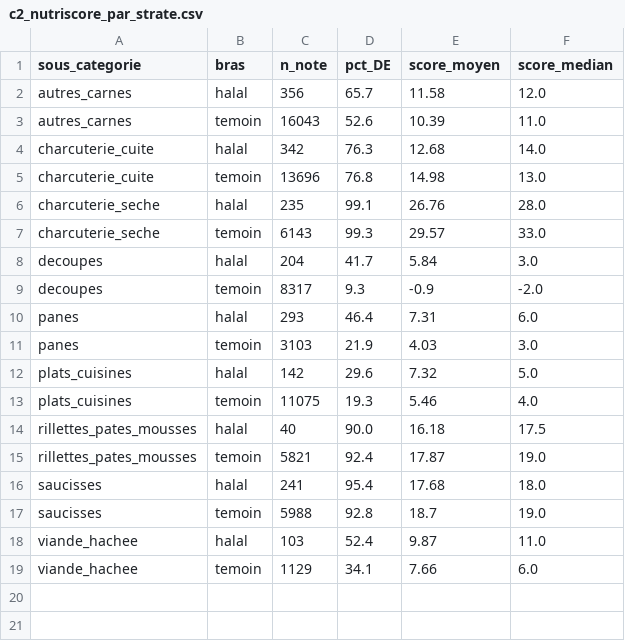
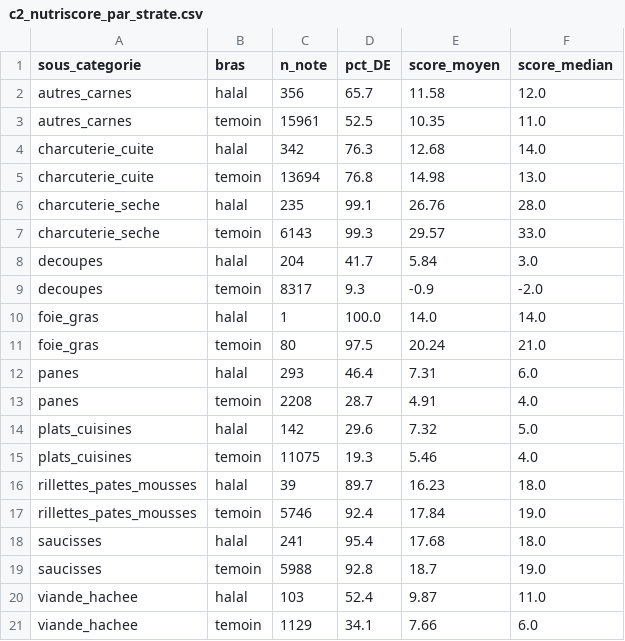
Before and after one commit to baderdean/halal-nutrition-france, a CSV file: sorties/c2_nutriscore_par_strate.csv, drawn as a sheet.

```diff
--- a/sorties/c2_nutriscore_par_strate.csv
+++ b/sorties/c2_nutriscore_par_strate.csv
@@ -2,5 +2,5 @@ sous_categorie,bras,n_note,pct_DE,score_moyen,score_median
 autres_carnes,halal,356,65.7,11.58,12.0
-autres_carnes,temoin,16043,52.6,10.39,11.0
+autres_carnes,temoin,15961,52.5,10.35,11.0
 charcuterie_cuite,halal,342,76.3,12.68,14.0
-charcuterie_cuite,temoin,13696,76.8,14.98,13.0
+charcuterie_cuite,temoin,13694,76.8,14.98,13.0
 charcuterie_seche,halal,235,99.1,26.76,28.0
@@ -9,8 +9,10 @@ decoupes,halal,204,41.7,5.84,3.0
 decoupes,temoin,8317,9.3,-0.9,-2.0
+foie_gras,halal,1,100.0,14.0,14.0
+foie_gras,temoin,80,97.5,20.24,21.0
 panes,halal,293,46.4,7.31,6.0
-panes,temoin,3103,21.9,4.03,3.0
+panes,temoin,2208,28.7,4.91,4.0
 plats_cuisines,halal,142,29.6,7.32,5.0
 plats_cuisines,temoin,11075,19.3,5.46,4.0
-rillettes_pates_mousses,halal,40,90.0,16.18,17.5
-rillettes_pates_mousses,temoin,5821,92.4,17.87,19.0
+rillettes_pates_mousses,halal,39,89.7,16.23,18.0
+rillettes_pates_mousses,temoin,5746,92.4,17.84,19.0
 saucisses,halal,241,95.4,17.68,18.0
```
Also changed, not shown: sorties/c1_comparaison_sel.csv, sorties/c3_transformation_par_strate.csv, 18 other files.
